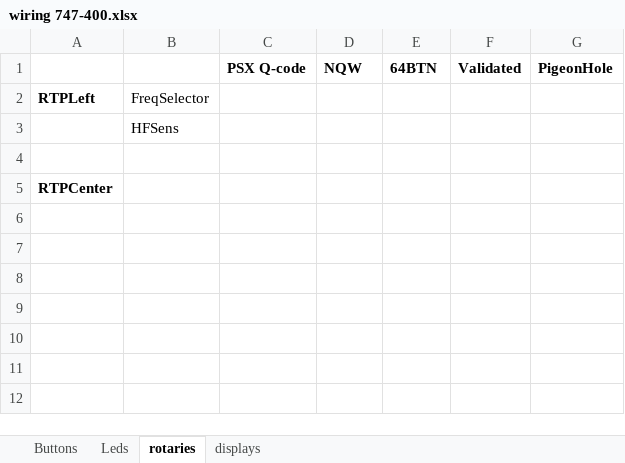
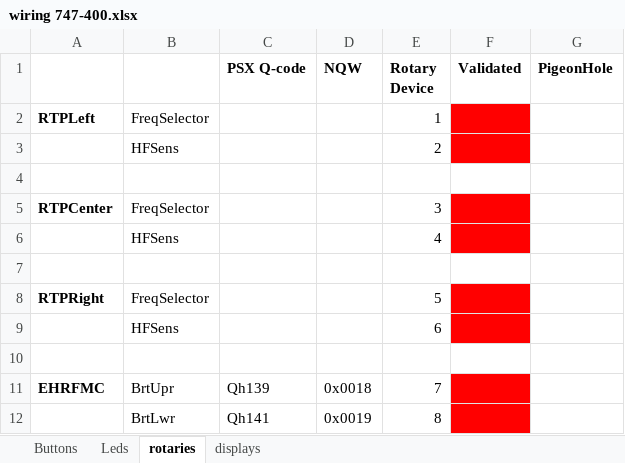
Before and after one commit to kockie69/747-400, an Excel workbook: wiring 747-400.xlsx, sheet rotaries, drawn as a sheet; values as stored, in another font and other column widths than the file's, no borders; the diff names each change by its address in the sheet, - before the commit and + after, or states it on an @@ line.

```diff
--- a/wiring 747-400.xlsx (sheet rotaries)
+++ b/wiring 747-400.xlsx (sheet rotaries)
-E1: 64BTN
+E1: Rotary Device
-E2 (Rotary Device): (empty)
+E2 (Rotary Device): 1
-F2:F3 fill: none
+F2:F3 fill: #FF0000
-E3 (Rotary Device): (empty)
+E3 (Rotary Device): 2
-B5: (empty)
+B5: FreqSelector
-E5 (Rotary Device): (empty)
+E5 (Rotary Device): 3
-F5 fill: none
+F5 fill: #FF0000
+row 6:  | HFSens |  |  | 4
+row 7: (empty)
+row 8: RTPRight | FreqSelector |  |  | 5
+row 9:  | HFSens |  |  | 6
+row 10: (empty)
+row 11: EHRFMC | BrtUpr | Qh139 | 0x0018 | 7
+row 12:  | BrtLwr | Qh141 | 0x0019 | 8
```
Also changed, not shown: sheet Buttons, sheet Leds, sheet displays, 3 other files.
